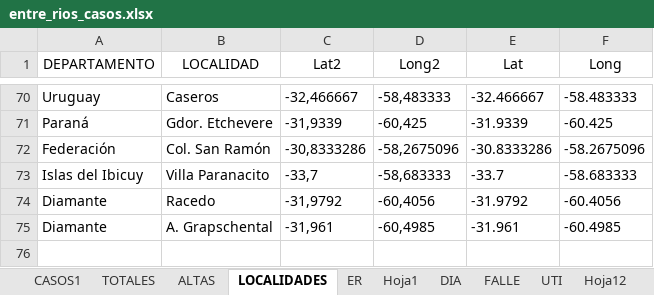
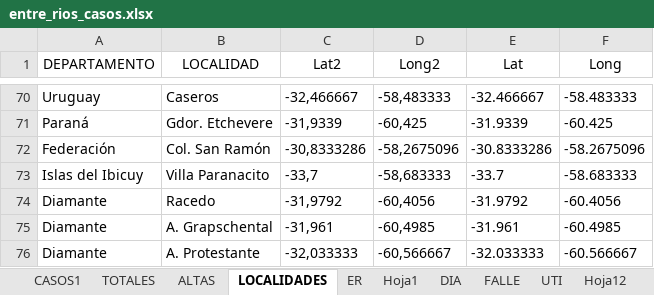
Before and after one commit to GIBD/covid, an Excel workbook: data/entre_rios_casos.xlsx, sheet LOCALIDADES, drawn as a sheet; only a part is shown, gaps mark what is left out; values as stored, in another font and other column widths than the file's, no borders; the diff names each change by its address in the sheet, - before the commit and + after, or states it on an @@ line.

```diff
--- a/data/entre_rios_casos.xlsx (sheet LOCALIDADES)
+++ b/data/entre_rios_casos.xlsx (sheet LOCALIDADES)
+row 76: Diamante | A. Protestante | -32,033333 | -60,566667 | -32.033333 | -60.566667
```
Also changed, not shown: sheet CASOS1, sheet ER, sheet FALLE, sheet TOTALES, sheet ALTAS, data/argentina.xlsx, 11 other files.
